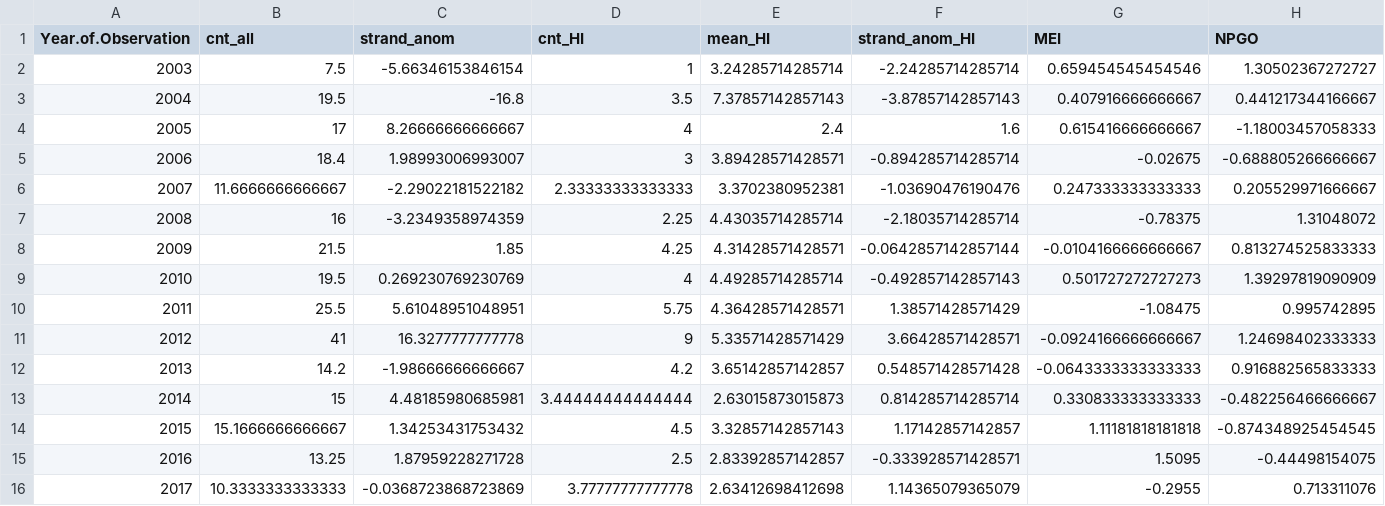
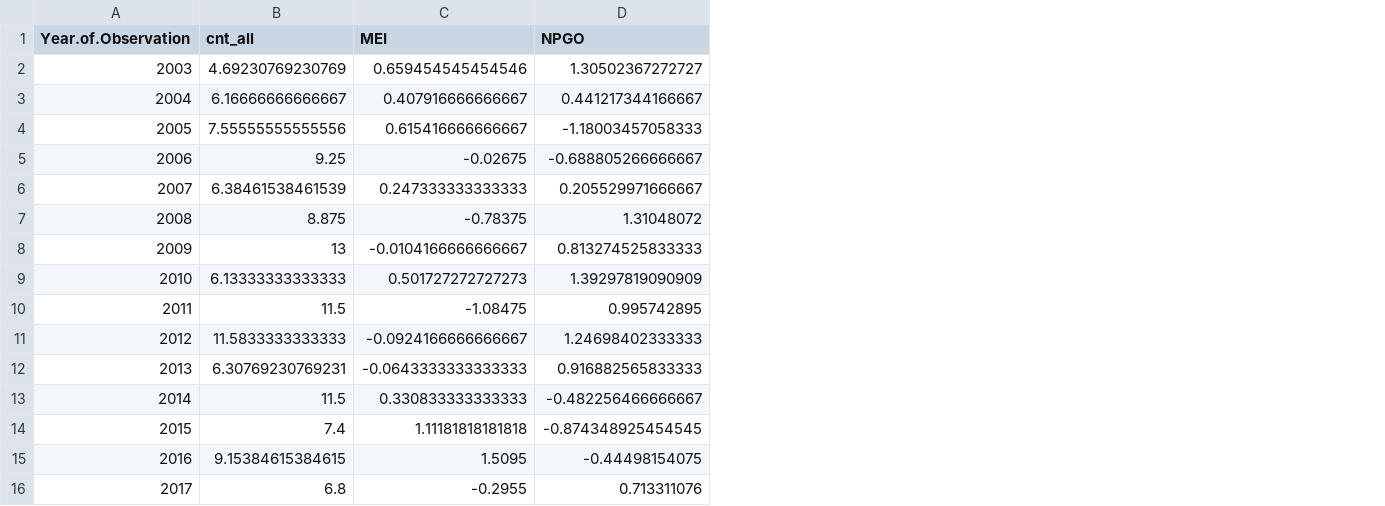
Before and after one commit to amandawarlick/Cet_Strandings, a CSV file: annual_anom_comb.csv, drawn as a sheet; only a part is shown; the diff names each change by its address in the sheet, - before the commit and + after, or states it on an @@ line.

```diff
--- a/annual_anom_comb.csv
+++ b/annual_anom_comb.csv
-column C (strand_anom), rows 2-16: -5.66346153846154 | -16.8 | 8.26666666666667 | 1.98993006993007 | -2.29022181522182 | -3.2349358974359 | 1.85 | 0.269230769230769 | 5.61048951048951 | 16.3277777777778 | -1.98666666666667 | 4.48185980685981 | 1.34253431753432 | 1.87959228271728 | -0.0368723868723869
-column D (cnt_HI), rows 2-16: 1 | 3.5 | 4 | 3 | 2.33333333333333 | 2.25 | 4.25 | 4 | 5.75 | 9 | 4.2 | 3.44444444444444 | 4.5 | 2.5 | 3.77777777777778
-column E (mean_HI), rows 2-16: 3.24285714285714 | 7.37857142857143 | 2.4 | 3.89428571428571 | 3.3702380952381 | 4.43035714285714 | 4.31428571428571 | 4.49285714285714 | 4.36428571428571 | 5.33571428571429 | 3.65142857142857 | 2.63015873015873 | 3.32857142857143 | 2.83392857142857 | 2.63412698412698
-column F (strand_anom_HI), rows 2-16: -2.24285714285714 | -3.87857142857143 | 1.6 | -0.894285714285714 | -1.03690476190476 | -2.18035714285714 | -0.0642857142857144 | -0.492857142857143 | 1.38571428571429 | 3.66428571428571 | 0.548571428571428 | 0.814285714285714 | 1.17142857142857 | -0.333928571428571 | 1.14365079365079
-B2 (cnt_all): 7.5
+B2 (cnt_all): 4.69230769230769
-B3 (cnt_all): 19.5
+B3 (cnt_all): 6.16666666666667
-B4 (cnt_all): 17
+B4 (cnt_all): 7.55555555555556
-B5 (cnt_all): 18.4
+B5 (cnt_all): 9.25
-B6 (cnt_all): 11.6666666666667
+B6 (cnt_all): 6.38461538461539
-B7 (cnt_all): 16
+B7 (cnt_all): 8.875
-B8 (cnt_all): 21.5
+B8 (cnt_all): 13
-B9 (cnt_all): 19.5
+B9 (cnt_all): 6.13333333333333
-B10 (cnt_all): 25.5
+B10 (cnt_all): 11.5
-B11 (cnt_all): 41
+B11 (cnt_all): 11.5833333333333
-B12 (cnt_all): 14.2
+B12 (cnt_all): 6.30769230769231
-B13 (cnt_all): 15
+B13 (cnt_all): 11.5
-B14 (cnt_all): 15.1666666666667
+B14 (cnt_all): 7.4
-B15 (cnt_all): 13.25
+B15 (cnt_all): 9.15384615384615
-B16 (cnt_all): 10.3333333333333
+B16 (cnt_all): 6.8
```
Also changed, not shown: annual_anom.csv, 35 other files.
